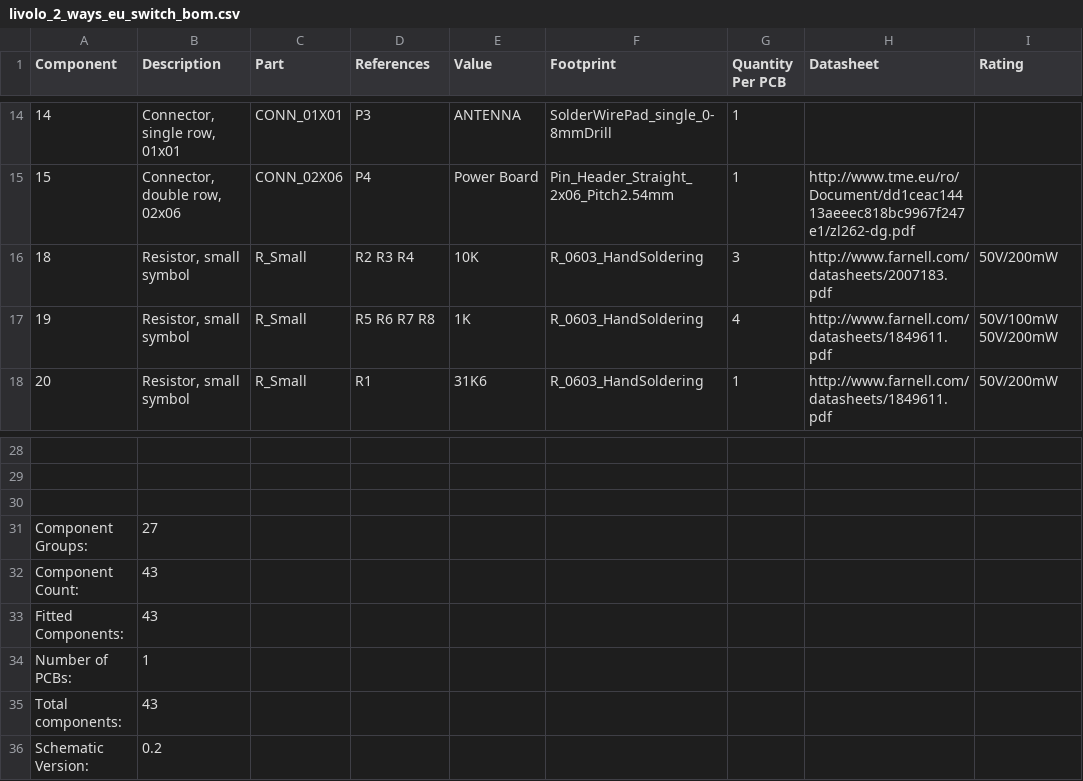
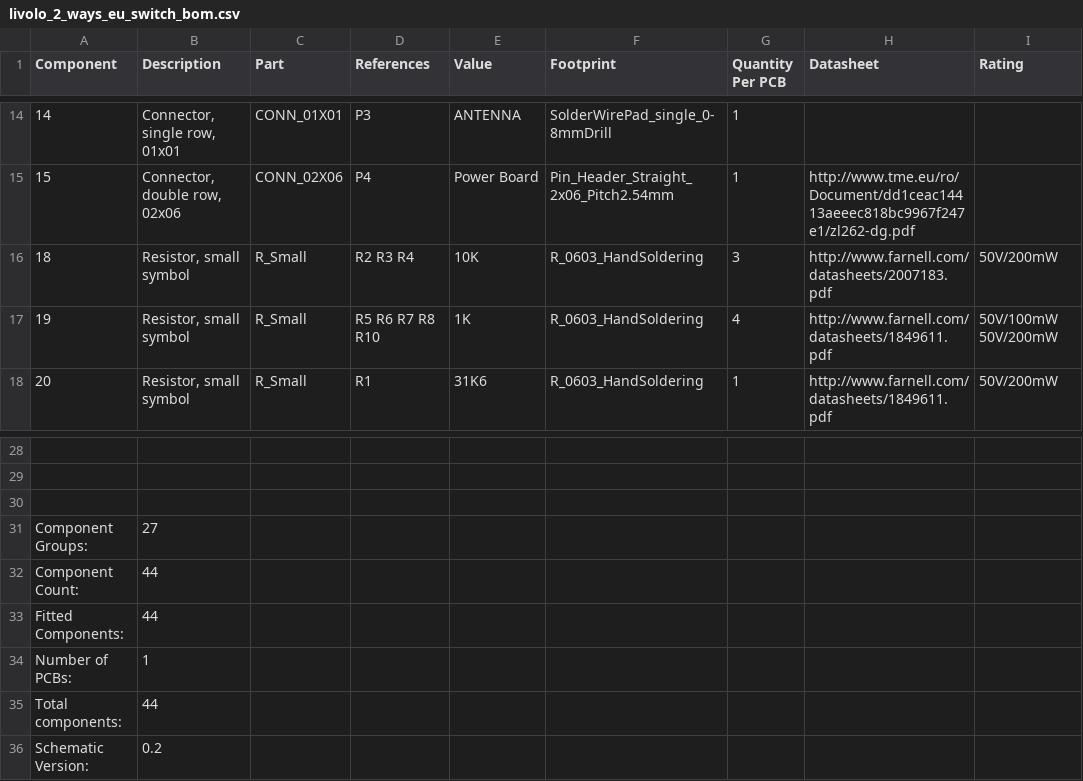
Before and after one commit to mtiutiu/Hardware_Playground, a CSV file: mysensors/node/livolo_EU_switch/livolo_2_ways_eu_switch_bom.csv, drawn as a sheet; only a part is shown, gaps mark what is left out; the diff names each change by its address in the sheet, - before the commit and + after, or states it on an @@ line.

Commit message:
[livolo_EU_switch] added atsha204 pull-up resistor and increased hw rev to 0.3

```diff
--- a/mysensors/node/livolo_EU_switch/livolo_2_ways_eu_switch_bom.csv
+++ b/mysensors/node/livolo_EU_switch/livolo_2_ways_eu_switch_bom.csv
-D17 (References): R5 R6 R7 R8
+D17 (References): R5 R6 R7 R8 R10
-B32:B33 (Description): 43
+B32:B33 (Description): 44
-B35 (Description): 43
+B35 (Description): 44
```
Also changed, not shown: 19 other files.
